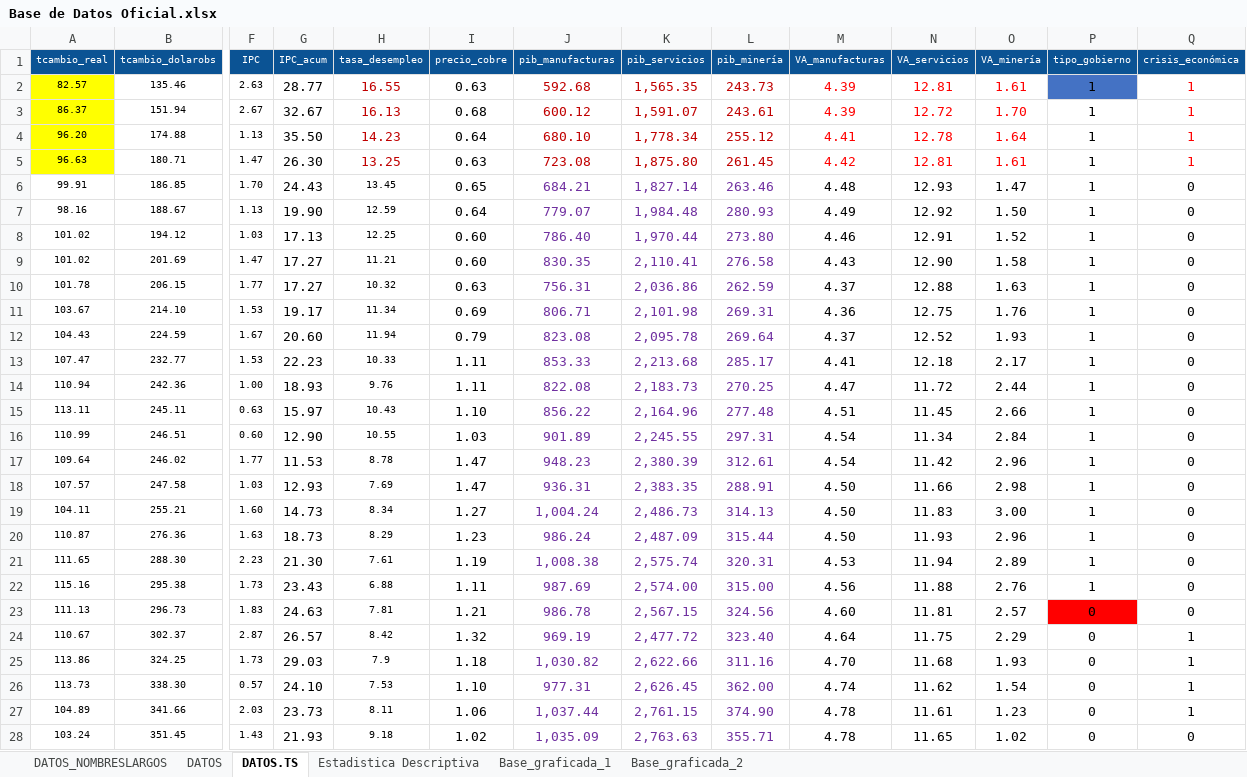
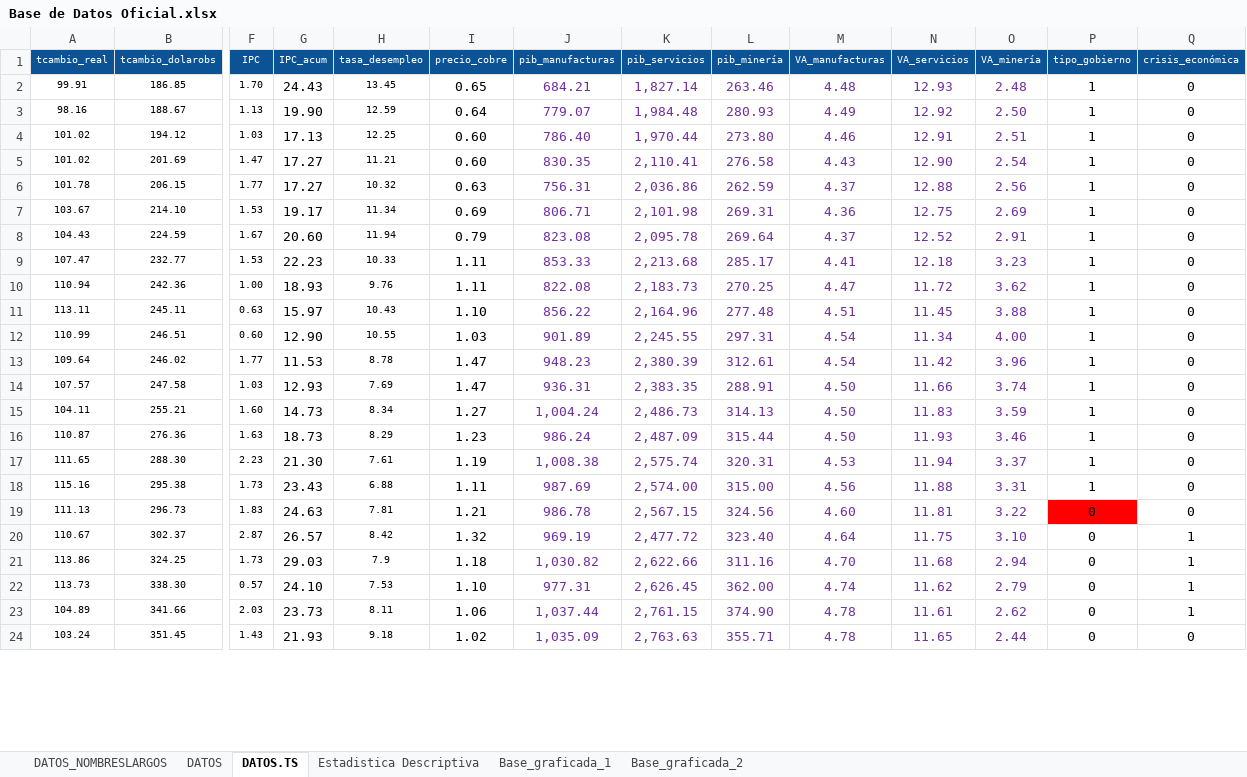
Before and after one commit to panchoyorio/Tesis, an Excel workbook: Base de Datos Oficial.xlsx, sheet DATOS.TS, drawn as a sheet; only a part is shown, gaps mark what is left out; values as stored, in another font and other column widths than the file's, no borders; removed rows and columns are numbered as before the commit, all else as after; rows hold the shown columns only; the diff covers the shown part only; the diff names each change by its address in the sheet, - before the commit and + after, or states it on an @@ line.

Commit message:
Update Base de Datos Oficial.xlsx
Actualizar

```diff
--- a/Base de Datos Oficial.xlsx (sheet DATOS.TS)
+++ b/Base de Datos Oficial.xlsx (sheet DATOS.TS)
-row 2: 82.57 | 135.46 | 2.63 | 28.77 | 16.55 | 0.63 | 592.68 | 1,565.35 | 243.73 | 4.39 | 12.81 | 1.61 | 1 | 1
-row 3: 86.37 | 151.94 | 2.67 | 32.67 | 16.13 | 0.68 | 600.12 | 1,591.07 | 243.61 | 4.39 | 12.72 | 1.70 | 1 | 1
-row 4: 96.20 | 174.88 | 1.13 | 35.50 | 14.23 | 0.64 | 680.10 | 1,778.34 | 255.12 | 4.41 | 12.78 | 1.64 | 1 | 1
-row 5: 96.63 | 180.71 | 1.47 | 26.30 | 13.25 | 0.63 | 723.08 | 1,875.80 | 261.45 | 4.42 | 12.81 | 1.61 | 1 | 1
-M2:O24 text colour: black
+M2:O24 text colour: #7030A0
-O2 (VA_minería): 1.47
+O2 (VA_minería): 2.48
-O3 (VA_minería): 1.50
+O3 (VA_minería): 2.50
-O4 (VA_minería): 1.52
+O4 (VA_minería): 2.51
-O5 (VA_minería): 1.58
+O5 (VA_minería): 2.54
-O6 (VA_minería): 1.63
+O6 (VA_minería): 2.56
-O7 (VA_minería): 1.76
+O7 (VA_minería): 2.69
-O8 (VA_minería): 1.93
+O8 (VA_minería): 2.91
-O9 (VA_minería): 2.17
+O9 (VA_minería): 3.23
-O10 (VA_minería): 2.44
+O10 (VA_minería): 3.62
-O11 (VA_minería): 2.66
+O11 (VA_minería): 3.88
-O12 (VA_minería): 2.84
+O12 (VA_minería): 4.00
-O13 (VA_minería): 2.96
+O13 (VA_minería): 3.96
-O14 (VA_minería): 2.98
+O14 (VA_minería): 3.74
-O15 (VA_minería): 3.00
+O15 (VA_minería): 3.59
-O16 (VA_minería): 2.96
+O16 (VA_minería): 3.46
-O17 (VA_minería): 2.89
+O17 (VA_minería): 3.37
-O18 (VA_minería): 2.76
+O18 (VA_minería): 3.31
-O19 (VA_minería): 2.57
+O19 (VA_minería): 3.22
-O20 (VA_minería): 2.29
+O20 (VA_minería): 3.10
-O21 (VA_minería): 1.93
+O21 (VA_minería): 2.94
-O22 (VA_minería): 1.54
+O22 (VA_minería): 2.79
-O23 (VA_minería): 1.23
+O23 (VA_minería): 2.62
-O24 (VA_minería): 1.02
+O24 (VA_minería): 2.44
```
Also changed, not shown: 117 edited cells and cell formats elsewhere in this sheet, sheet DATOS, sheet DATOS_NOMBRESLARGOS, sheet Estadistica Descriptiva, sheet Base_graficada_1, sheet Base_graficada_2, formulas that keep their value, charts or pictures.
